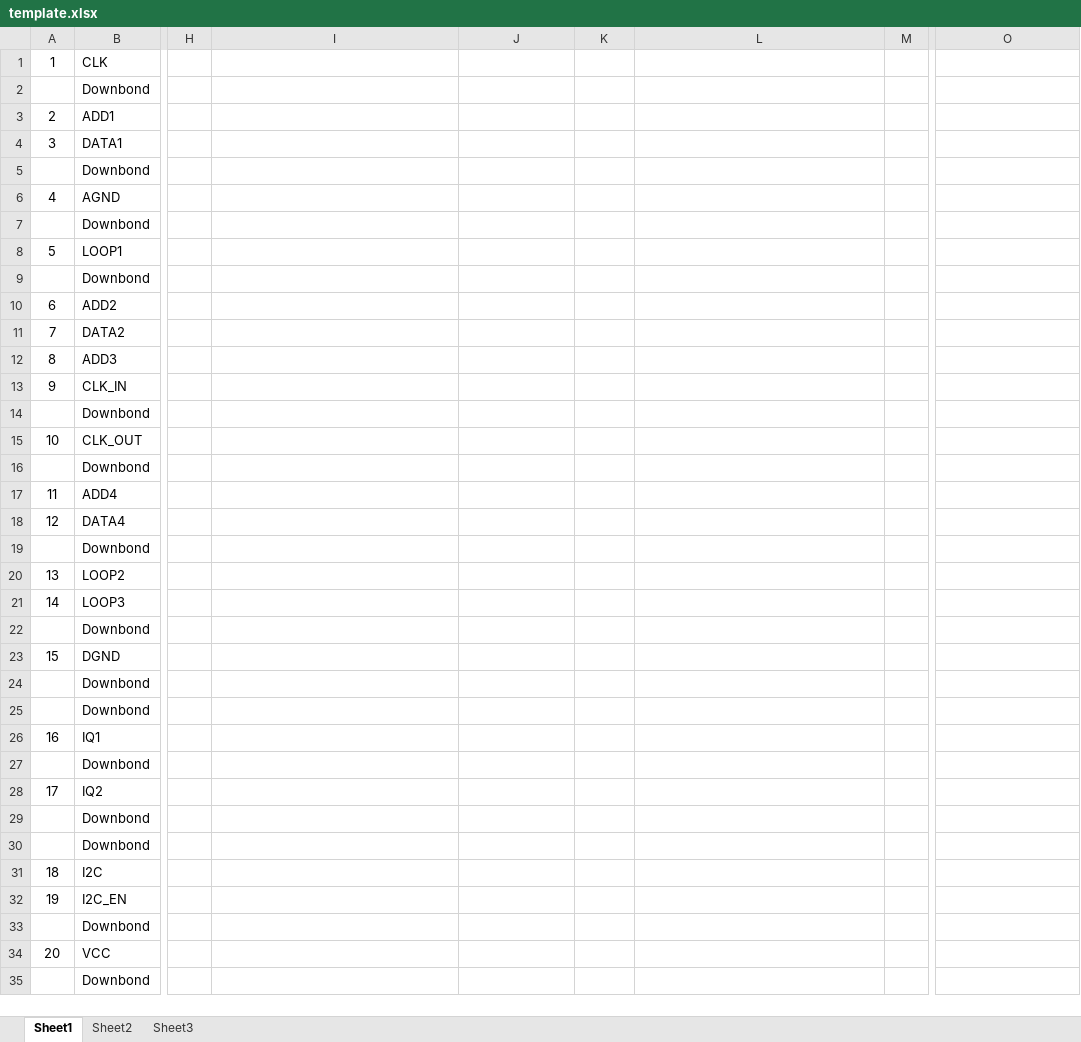
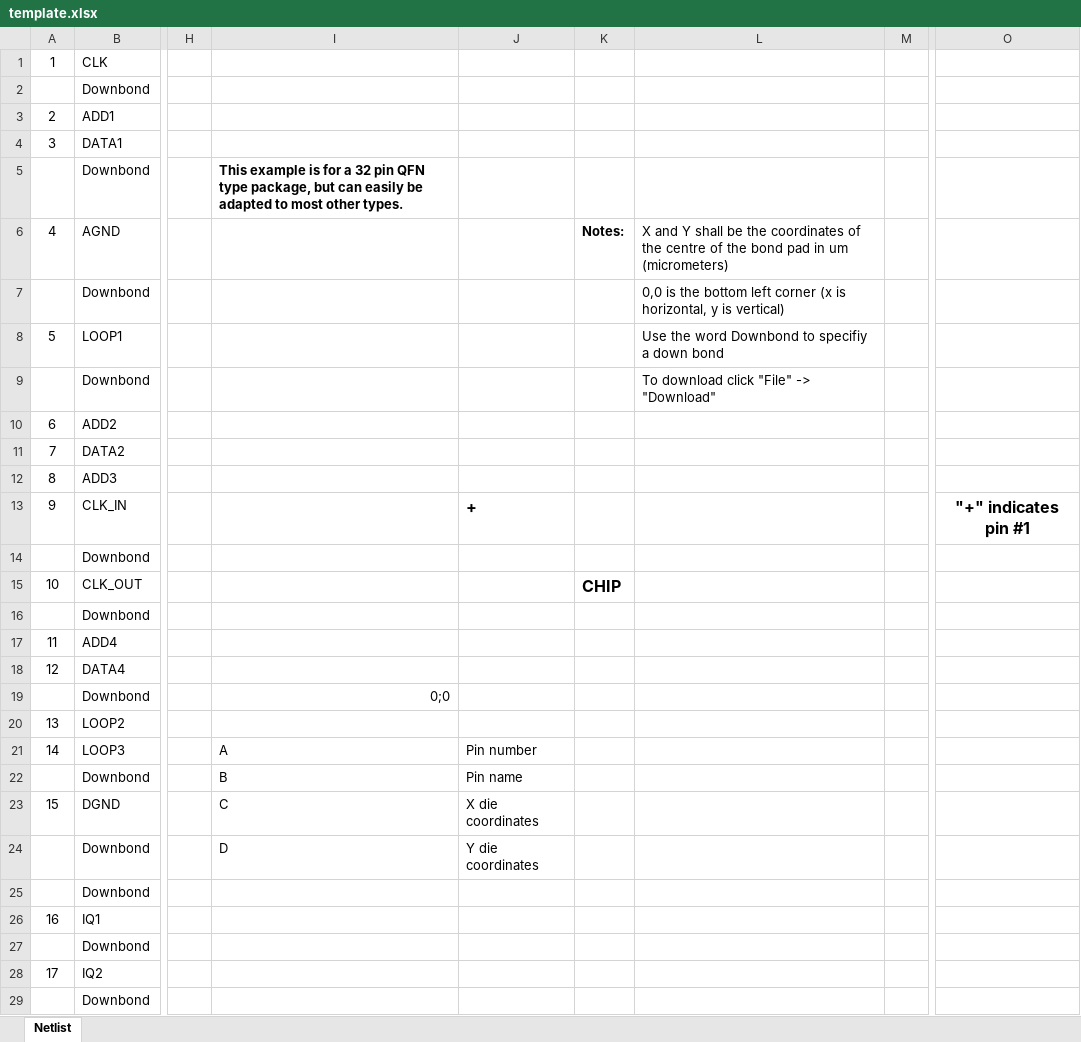
Before and after one commit to dlogzn/bond-diagram-tool, an Excel workbook: uploads/template.xlsx, sheet Netlist, drawn as a sheet; only a part is shown, gaps mark what is left out; the shorter side is filled out with more unchanged rows; values as stored, in another font and other column widths than the file's, no borders; charts and pictures not drawn; the diff names each change by its address in the sheet, - before the commit and + after, or states it on an @@ line.

Commit message:
2023-08-01

```diff
--- a/uploads/template.xlsx (sheet Netlist)
+++ b/uploads/template.xlsx (sheet Netlist)
-sheet tab: Sheet1
+sheet tab: Netlist
-sheet tab: Sheet2
-sheet tab: Sheet3
-I5: (empty)
+I5: This example is for a 32 pin QFN type package, but can easily be adapted to most other types.
-K6: (empty)
+K6: Notes:
-L6: (empty)
+L6: X and Y shall be the coordinates of the centre of the bond pad in um (micrometers)
-L7: (empty)
+L7: 0,0 is the bottom left corner (x is horizontal, y is vertical)
-L8: (empty)
+L8: Use the word Downbond to specifiy a down bond
-L9: (empty)
+L9: To download click "File" -> "Download"
-J13: (empty)
+J13: +
-O13: (empty)
+O13: "+" indicates pin #1
-K15: (empty)
+K15: CHIP
-I19: (empty)
+I19: 0;0
-I21: (empty)
+I21: A
-J21: (empty)
+J21: Pin number
-I22: (empty)
+I22: B
-J22: (empty)
+J22: Pin name
-I23: (empty)
+I23: C
-J23: (empty)
+J23: X die coordinates
-I24: (empty)
+I24: D
-J24: (empty)
+J24: Y die coordinates
```
Also changed, not shown: charts or pictures.
